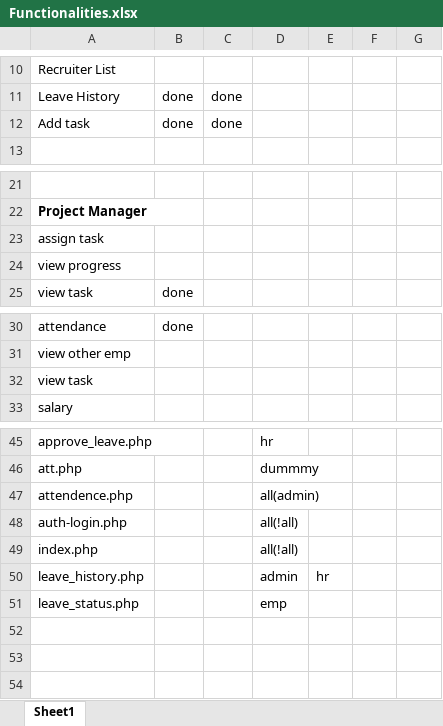
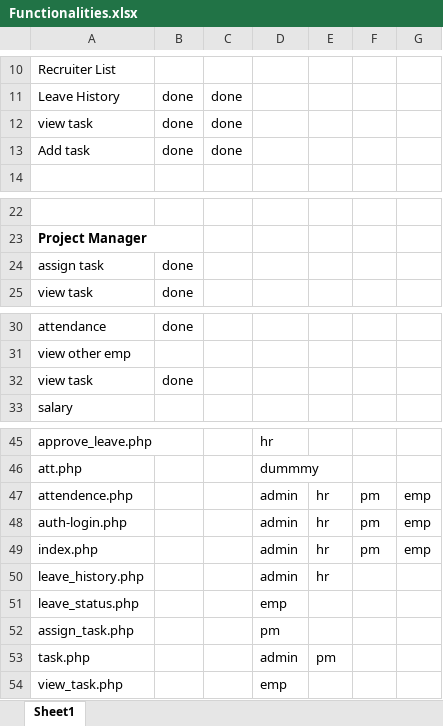
Before and after one commit to krinasuthar19/PHP---WorkWave, an Excel workbook: Functionalities.xlsx, sheet Sheet1, drawn as a sheet; only a part is shown, gaps mark what is left out; values as stored, in another font and other column widths than the file's, no borders; removed rows and columns are numbered as before the commit, all else as after; the diff names each change by its address in the sheet, - before the commit and + after, or states it on an @@ line.

Commit message:
excel update

```diff
--- a/Functionalities.xlsx (sheet Sheet1)
+++ b/Functionalities.xlsx (sheet Sheet1)
+row 12: view task | done | done
-B24: (empty)
+B24: done
-row 24: view progress
-B32: (empty)
+B32: done
-row 47: attendence.php |  |  | all(admin)
-row 48: auth-login.php |  |  | all(!all)
-row 49: index.php |  |  | all(!all)
+row 47: attendence.php |  |  | admin | hr | pm | emp
+row 48: auth-login.php |  |  | admin | hr | pm | emp
+row 49: index.php |  |  | admin | hr | pm | emp
+row 52: assign_task.php |  |  | pm
+row 53: task.php |  |  | admin | pm
+row 54: view_task.php |  |  | emp
```
